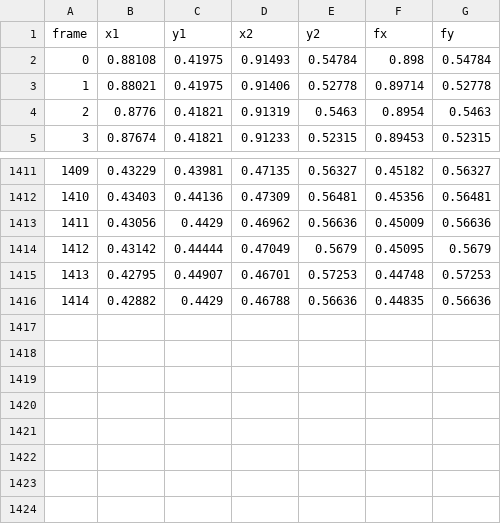
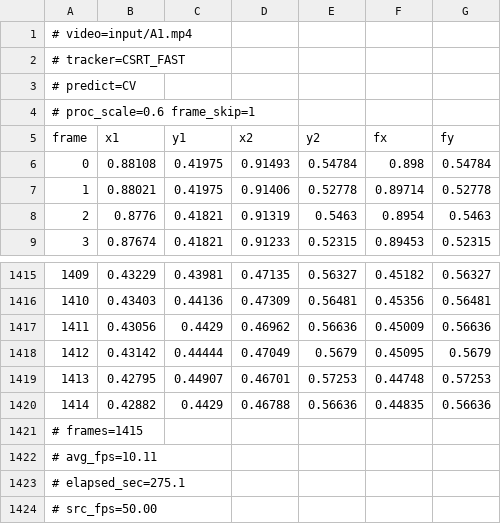
Before and after one commit to purkusur-pixel/tenis-sahasi, a CSV file: output/eval_csrtfast.csv, drawn as a sheet; only a part is shown, gaps mark what is left out.

```diff
--- a/output/eval_csrtfast.csv
+++ b/output/eval_csrtfast.csv
@@ -1 +1,5 @@
+# video=input/A1.mp4
+# tracker=CSRT_FAST
+# predict=CV
+# proc_scale=0.6 frame_skip=1
 frame,x1,y1,x2,y2,fx,fy
@@ -1416 +1420,5 @@ frame,x1,y1,x2,y2,fx,fy
 1414,0.42882,0.4429,0.46788,0.56636,0.44835,0.56636
+# frames=1415
+# avg_fps=10.11
+# elapsed_sec=275.1
+# src_fps=50.00
```
Also changed, not shown: output/eval_mosse.csv, 21 other files.
